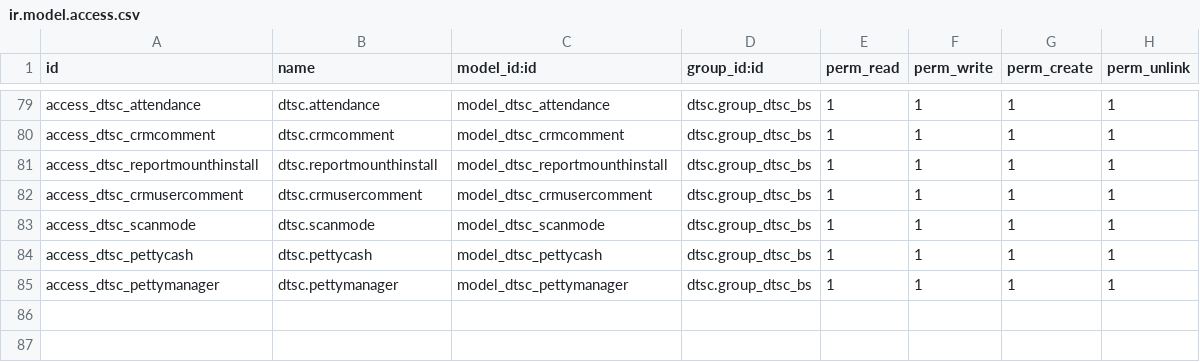
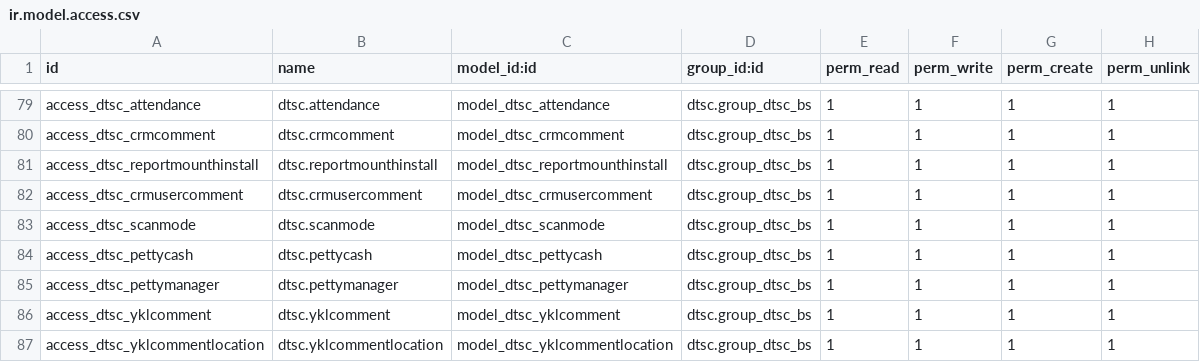
Before and after one commit to gitwbr/odoo_server, a CSV file: custom-addons/dtsc/security/ir.model.access.csv, drawn as a sheet; only a part is shown, gaps mark what is left out.

```diff
--- a/custom-addons/dtsc/security/ir.model.access.csv
+++ b/custom-addons/dtsc/security/ir.model.access.csv
@@ -85 +85,3 @@ access_dtsc_pettycash,dtsc.pettycash,model_dtsc_pettycash,dtsc.group_dtsc_bs,1,1
 access_dtsc_pettymanager,dtsc.pettymanager,model_dtsc_pettymanager,dtsc.group_dtsc_bs,1,1,1,1
+access_dtsc_yklcomment,dtsc.yklcomment,model_dtsc_yklcomment,dtsc.group_dtsc_bs,1,1,1,1
+access_dtsc_yklcommentlocation,dtsc.yklcommentlocation,model_dtsc_yklcommentlocation,dtsc.group_dtsc_bs,1,1,1,1
```
Also changed, not shown: 39 other files.
